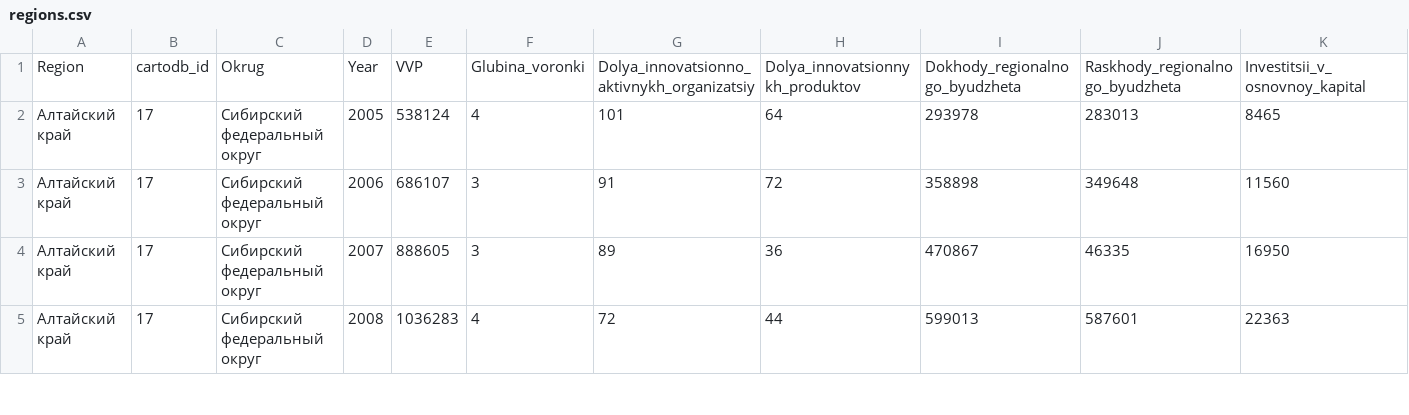
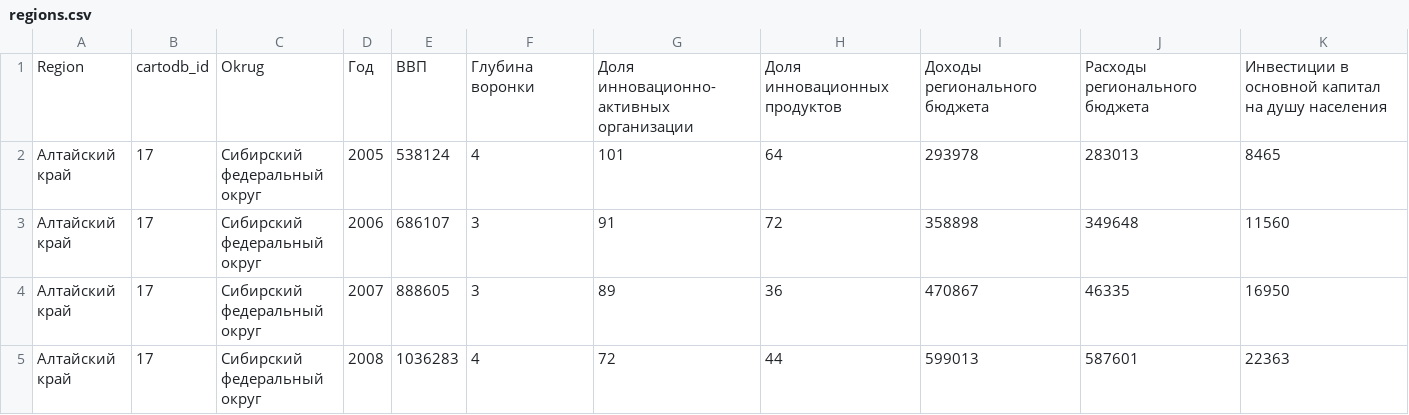
Before and after one commit to Anastas1aMakarova/Russian_Regional_Economy_Analysis, a CSV file: regions.csv, drawn as a sheet; only a part is shown; removed rows and columns are numbered as before the commit, all else as after; rows hold the shown columns only; the diff names each change by its address in the sheet, - before the commit and + after, or states it on an @@ line.

Commit message:
Add files via upload

```diff
--- a/regions.csv
+++ b/regions.csv
-row 1: Region | cartodb_id | Okrug | Year | VVP | Glubina_voronki | Dolya_innovatsionno_aktivnykh_organizatsiy | Dolya_innovatsionnykh_produktov | Dokhody_regionalnogo_byudzheta | Raskhody_regionalnogo_byudzheta | Investitsii_v_osnovnoy_kapital
+row 1: Region | cartodb_id | Okrug | Год | ВВП | Глубина воронки | Доля инновационно-активных организации | Доля инновационных продуктов | Доходы регионального бюджета | Расходы регионального бюджета | Инвестиции в основной капитал на душу населения
```
